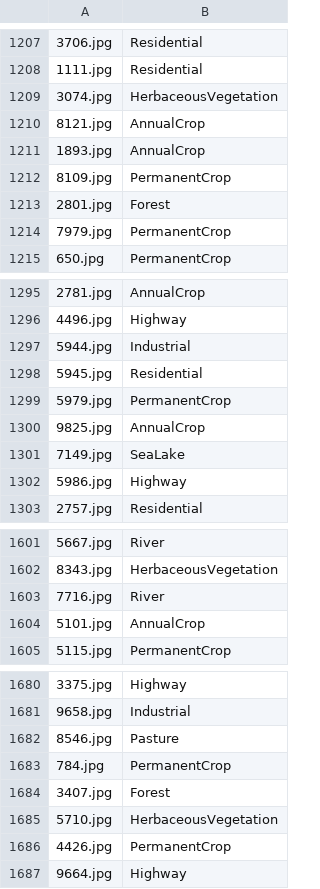
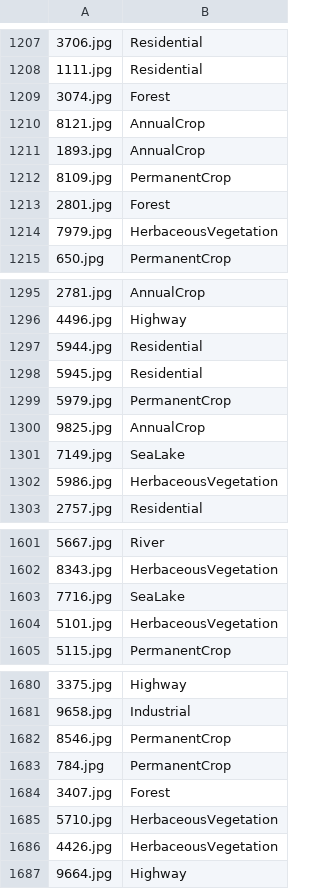
Before and after one commit to ozumahe/Sitellite-image-classification-with-CNN, a CSV file: submission.csv, drawn as a sheet; only a part is shown, gaps mark what is left out; the diff covers the shown part only.

```diff
--- a/submission.csv
+++ b/submission.csv
@@ -1208,3 +1208,3 @@
 1111.jpg,Residential
-3074.jpg,HerbaceousVegetation
+3074.jpg,Forest
 8121.jpg,AnnualCrop
@@ -1213,3 +1213,3 @@
 2801.jpg,Forest
-7979.jpg,PermanentCrop
+7979.jpg,HerbaceousVegetation
 650.jpg,PermanentCrop
@@ -1296,3 +1296,3 @@
 4496.jpg,Highway
-5944.jpg,Industrial
+5944.jpg,Residential
 5945.jpg,Residential
@@ -1301,3 +1301,3 @@
 7149.jpg,SeaLake
-5986.jpg,Highway
+5986.jpg,HerbaceousVegetation
 2757.jpg,Residential
@@ -1602,4 +1602,4 @@
 8343.jpg,HerbaceousVegetation
-7716.jpg,River
-5101.jpg,AnnualCrop
+7716.jpg,SeaLake
+5101.jpg,HerbaceousVegetation
 5115.jpg,PermanentCrop
@@ -1681,3 +1681,3 @@
 9658.jpg,Industrial
-8546.jpg,Pasture
+8546.jpg,PermanentCrop
 784.jpg,PermanentCrop
@@ -1685,3 +1685,3 @@
 5710.jpg,HerbaceousVegetation
-4426.jpg,PermanentCrop
+4426.jpg,HerbaceousVegetation
 9664.jpg,Highway
```
Also changed, not shown: 73 edited cells elsewhere in this file, 5 other files.
